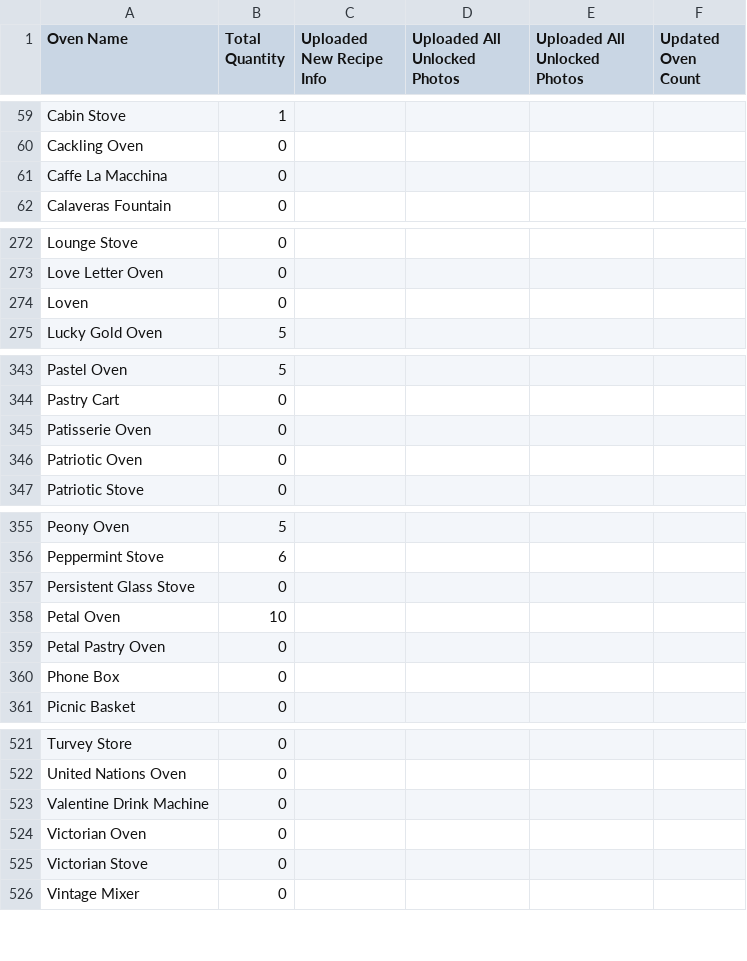
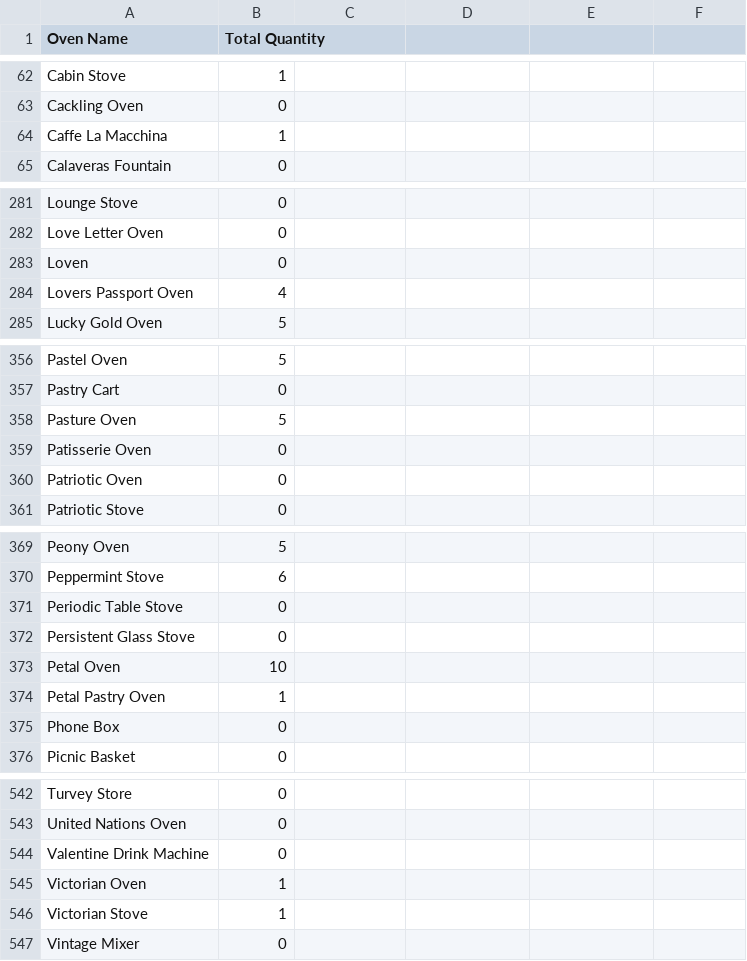
Before and after one commit to patchnpin/bakery_tracker, a CSV file: ovens.csv, drawn as a sheet; only a part is shown, gaps mark what is left out; the diff covers the shown part only.

```diff
--- a/ovens.csv
+++ b/ovens.csv
@@ -1 +1 @@
-Oven Name,Total Quantity,Uploaded New Recipe Info,Uploaded All Unlocked Photos,Uploaded All Unlocked Photos,Updated Oven Count
+Oven Name,Total Quantity
@@ -61 +64 @@ Cackling Oven,0,,,,
-Caffe La Macchina,0,,,,
+Caffe La Macchina,1
@@ -274,0 +284 @@ Loven,0,,,,
+Lovers Passport Oven,4
@@ -344,0 +358 @@ Pastry Cart,0,,,,
+Pasture Oven,5
@@ -356,0 +371 @@ Peppermint Stove,6,,,,
+Periodic Table Stove,0
@@ -359 +374 @@ Petal Oven,10,,,,
-Petal Pastry Oven,0,,,,
+Petal Pastry Oven,1
@@ -524,2 +545,2 @@ Valentine Drink Machine,0,,,,
-Victorian Oven,0,,,,
-Victorian Stove,0,,,,
+Victorian Oven,1
+Victorian Stove,1
```
Also changed, not shown: 6 added rows, 11 removed rows, 19 moved rows and 12 edited cells elsewhere in this file, recipes.csv, 2 other files.
